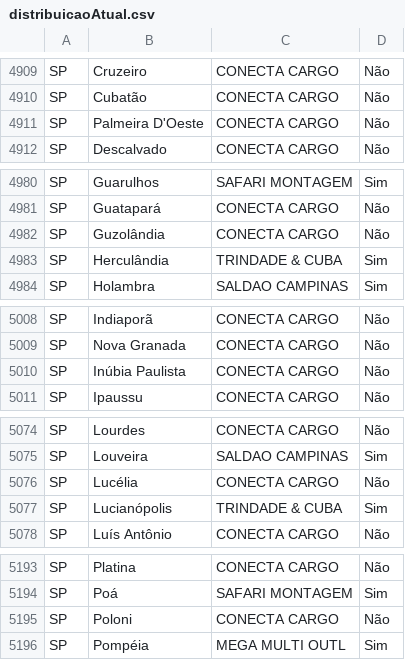
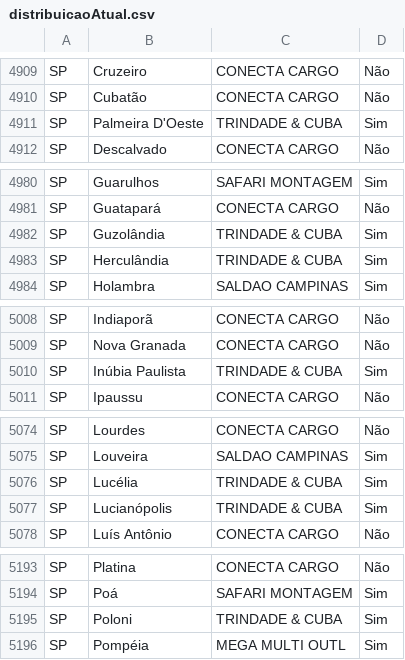
Before and after one commit to guischraiber/dashboards-gestao-parca, a CSV file: data/distribuicaoAtual.csv, drawn as a sheet; only a part is shown, gaps mark what is left out; the diff covers the shown part only.

```diff
--- a/data/distribuicaoAtual.csv
+++ b/data/distribuicaoAtual.csv
@@ -4910,3 +4910,3 @@ SP;Cruzeiro;CONECTA CARGO;Não
 SP;Cubatão;CONECTA CARGO;Não
-SP;Palmeira D'Oeste;CONECTA CARGO;Não
+SP;Palmeira D'Oeste;TRINDADE & CUBA;Sim
 SP;Descalvado;CONECTA CARGO;Não
@@ -4981,3 +4981,3 @@ SP;Guarulhos;SAFARI MONTAGEM;Sim
 SP;Guatapará;CONECTA CARGO;Não
-SP;Guzolândia;CONECTA CARGO;Não
+SP;Guzolândia;TRINDADE & CUBA;Sim
 SP;Herculândia;TRINDADE & CUBA;Sim
@@ -5009,3 +5009,3 @@ SP;Indiaporã;CONECTA CARGO;Não
 SP;Nova Granada;CONECTA CARGO;Não
-SP;Inúbia Paulista;CONECTA CARGO;Não
+SP;Inúbia Paulista;TRINDADE & CUBA;Sim
 SP;Ipaussu;CONECTA CARGO;Não
@@ -5075,3 +5075,3 @@ SP;Lourdes;CONECTA CARGO;Não
 SP;Louveira;SALDAO CAMPINAS;Sim
-SP;Lucélia;CONECTA CARGO;Não
+SP;Lucélia;TRINDADE & CUBA;Sim
 SP;Lucianópolis;TRINDADE & CUBA;Sim
@@ -5194,3 +5194,3 @@ SP;Platina;CONECTA CARGO;Não
 SP;Poá;SAFARI MONTAGEM;Sim
-SP;Poloni;CONECTA CARGO;Não
+SP;Poloni;TRINDADE & CUBA;Sim
 SP;Pompéia;MEGA MULTI OUTL;Sim
```
Also changed, not shown: 1 removed row and 22 edited cells elsewhere in this file.
